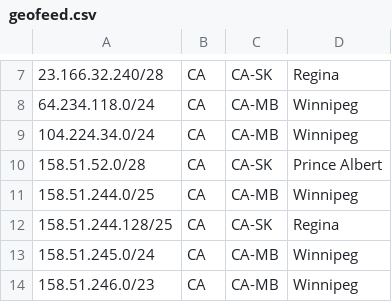
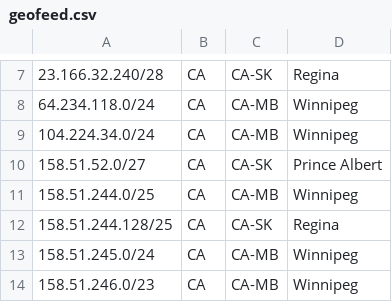
Before and after one commit to FlexNetworks/geofeed, a CSV file: geofeed.csv, drawn as a sheet; only a part is shown, gaps mark what is left out.

Commit message:
Update geofeed.csv

```diff
--- a/geofeed.csv
+++ b/geofeed.csv
@@ -9,3 +9,3 @@
 104.224.34.0/24,CA,CA-MB,Winnipeg,
-158.51.52.0/28,CA,CA-SK,Prince Albert,
+158.51.52.0/27,CA,CA-SK,Prince Albert,
 158.51.244.0/25,CA,CA-MB,Winnipeg,
```
